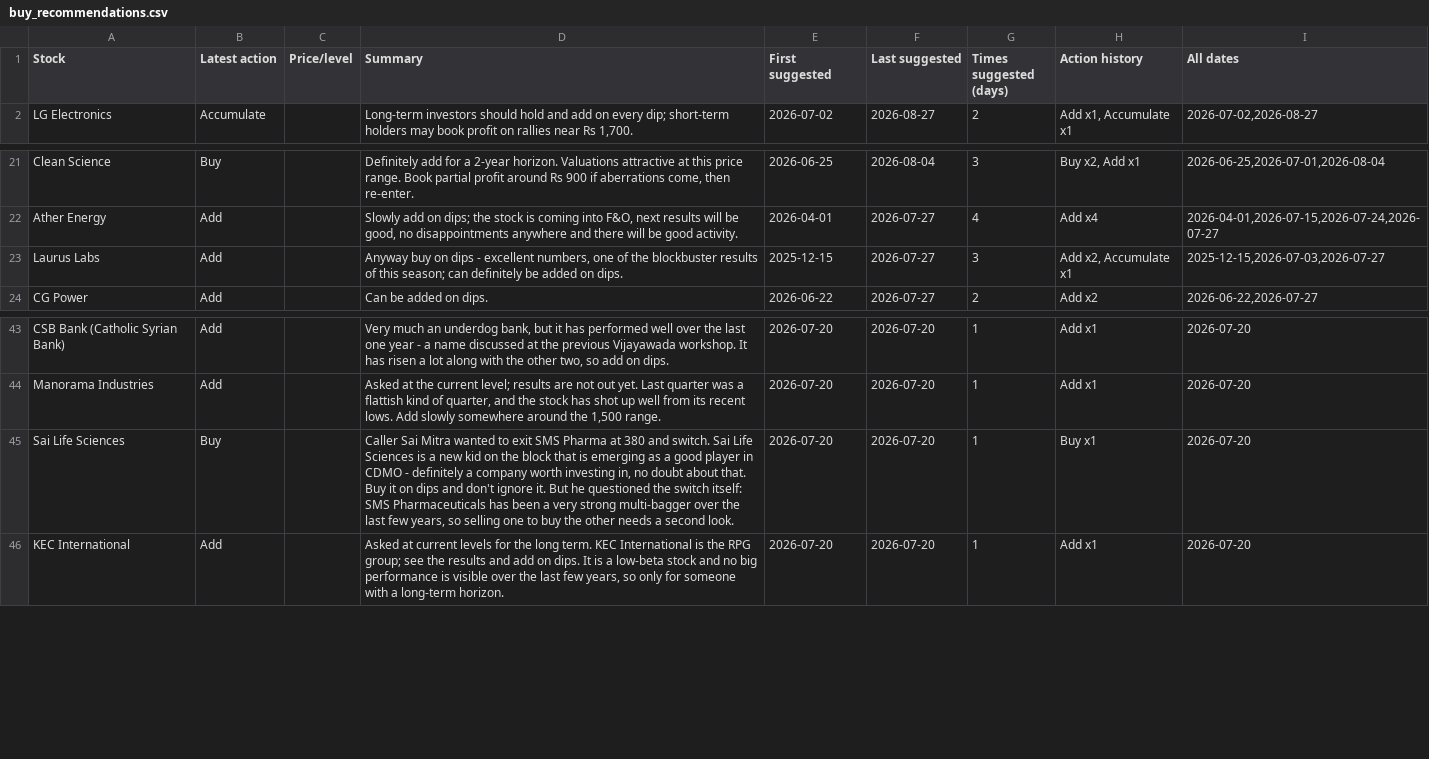
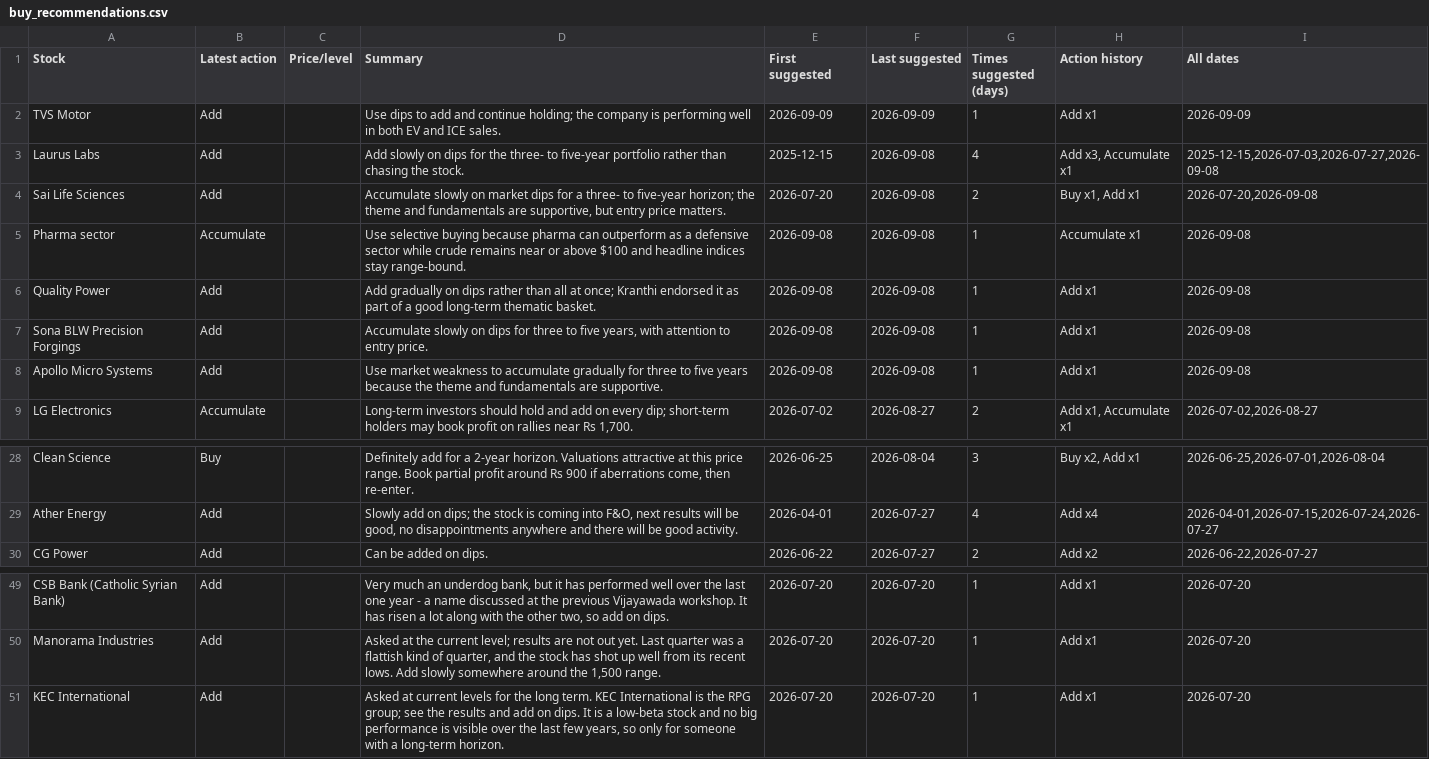
Before and after one commit to teja788/business_breakfast_youtube_summarizer, a CSV file: output/kranti/buy_recommendations.csv, drawn as a sheet; only a part is shown, gaps mark what is left out.

```diff
--- a/output/kranti/buy_recommendations.csv
+++ b/output/kranti/buy_recommendations.csv
@@ -1,2 +1,9 @@
 Stock,Latest action,Price/level,Summary,First suggested,Last suggested,Times suggested (days),Action history,All dates
+TVS Motor,Add,,Use dips to add and continue holding; the company is performing well in both EV and ICE sales.,2026-09-09,2026-09-09,1,Add x1,2026-09-09
+Laurus Labs,Add,,Add slowly on dips for the three- to five-year portfolio rather than chasing the stock.,2025-12-15,2026-09-08,4,"Add x3, Accumulate x1","2025-12-15,2026-07-03,2026-07-27,2026-09-08"
+Sai Life Sciences,Add,,"Accumulate slowly on market dips for a three- to five-year horizon; the theme and fundamentals are supportive, but entry price matters.",2026-07-20,2026-09-08,2,"Buy x1, Add x1","2026-07-20,2026-09-08"
+Pharma sector,Accumulate,,Use selective buying because pharma can outperform as a defensive sector while crude remains near or above $100 and headline indices stay range-bound.,2026-09-08,2026-09-08,1,Accumulate x1,2026-09-08
+Quality Power,Add,,Add gradually on dips rather than all at once; Kranthi endorsed it as part of a good long-term thematic basket.,2026-09-08,2026-09-08,1,Add x1,2026-09-08
+Sona BLW Precision Forgings,Add,,"Accumulate slowly on dips for three to five years, with attention to entry price.",2026-09-08,2026-09-08,1,Add x1,2026-09-08
+Apollo Micro Systems,Add,,Use market weakness to accumulate gradually for three to five years because the theme and fundamentals are supportive.,2026-09-08,2026-09-08,1,Add x1,2026-09-08
 LG Electronics,Accumulate,,"Long-term investors should hold and add on every dip; short-term holders may book profit on rallies near Rs 1,700.",2026-07-02,2026-08-27,2,"Add x1, Accumulate x1","2026-07-02,2026-08-27"
@@ -22,3 +29,2 @@ Clean Science,Buy,,"Definitely add for a 2-year horizon. Valuations attractive a
 Ather Energy,Add,,"Slowly add on dips; the stock is coming into F&O, next results will be good, no disappointments anywhere and there will be good activity.",2026-04-01,2026-07-27,4,Add x4,"2026-04-01,2026-07-15,2026-07-24,2026-07-27"
-Laurus Labs,Add,,"Anyway buy on dips - excellent numbers, one of the blockbuster results of this season; can definitely be added on dips.",2025-12-15,2026-07-27,3,"Add x2, Accumulate x1","2025-12-15,2026-07-03,2026-07-27"
 CG Power,Add,,Can be added on dips.,2026-06-22,2026-07-27,2,Add x2,"2026-06-22,2026-07-27"
@@ -44,3 +50,2 @@ CSB Bank (Catholic Syrian Bank),Add,,"Very much an underdog bank, but it has per
 Manorama Industries,Add,,"Asked at the current level; results are not out yet. Last quarter was a flattish kind of quarter, and the stock has shot up well from its recent lows. Add slowly somewhere around the 1,500 range.",2026-07-20,2026-07-20,1,Add x1,2026-07-20
-Sai Life Sciences,Buy,,"Caller Sai Mitra wanted to exit SMS Pharma at 380 and switch. Sai Life Sciences is a new kid on the block that is emerging as a good player in CDMO - definitely a company worth investing in, no doubt about that. Buy it on dips and don't ignore it. But he questioned the switch itself: SMS Pharmaceuticals has been a very strong multi-bagger over the last few years, so selling one to buy the other needs a second look.",2026-07-20,2026-07-20,1,Buy x1,2026-07-20
 KEC International,Add,,"Asked at current levels for the long term. KEC International is the RPG group; see the results and add on dips. It is a low-beta stock and no big performance is visible over the last few years, so only for someone with a long-term horizon.",2026-07-20,2026-07-20,1,Add x1,2026-07-20
```
Also changed, not shown: output/kranti/recommendations.csv, output/kutumba_rao/buy_recommendations.csv, 28 other files.
